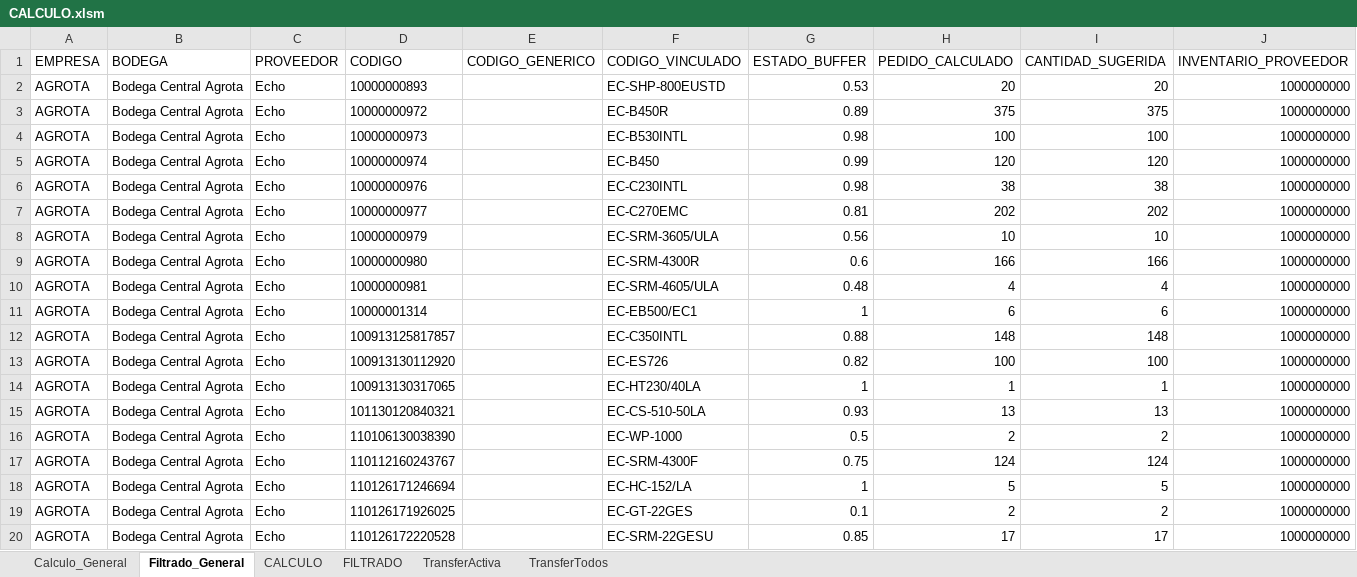
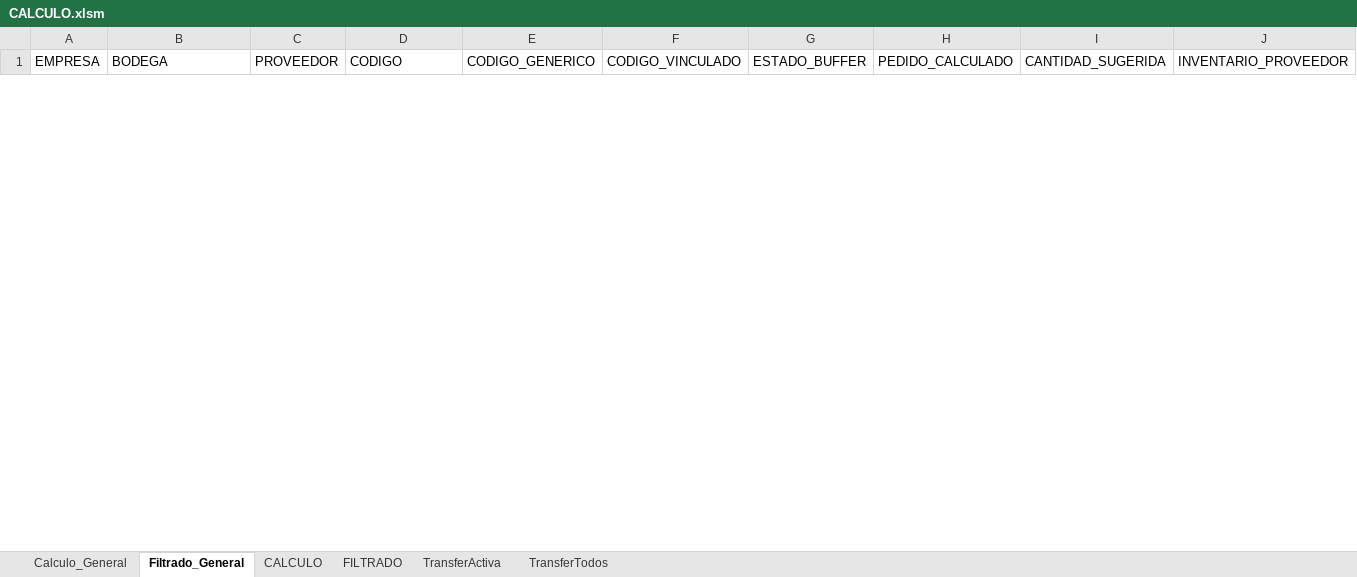
Before and after one commit to csemanate/ramcas, an Excel workbook: CONTROL DE BUFFERS/REPORTES/CALCULO.xlsm, sheet Filtrado_General, drawn as a sheet; only a part is shown; values as stored, in another font and other column widths than the file's, no borders; table styles not drawn; removed rows and columns are numbered as before the commit, all else as after; the diff covers the shown part only; the diff names each change by its address in the sheet, - before the commit and + after, or states it on an @@ line.

```diff
--- a/CONTROL DE BUFFERS/REPORTES/CALCULO.xlsm (sheet Filtrado_General)
+++ b/CONTROL DE BUFFERS/REPORTES/CALCULO.xlsm (sheet Filtrado_General)
-row 2: AGROTA | Bodega Central Agrota | Echo | 10000000893 |  | EC-SHP-800EUSTD | 0.53 | 20 | 20 | 1000000000
-row 3: AGROTA | Bodega Central Agrota | Echo | 10000000972 |  | EC-B450R | 0.89 | 375 | 375 | 1000000000
-row 4: AGROTA | Bodega Central Agrota | Echo | 10000000973 |  | EC-B530INTL | 0.98 | 100 | 100 | 1000000000
-row 5: AGROTA | Bodega Central Agrota | Echo | 10000000974 |  | EC-B450 | 0.99 | 120 | 120 | 1000000000
-row 6: AGROTA | Bodega Central Agrota | Echo | 10000000976 |  | EC-C230INTL | 0.98 | 38 | 38 | 1000000000
-row 7: AGROTA | Bodega Central Agrota | Echo | 10000000977 |  | EC-C270EMC | 0.81 | 202 | 202 | 1000000000
-row 8: AGROTA | Bodega Central Agrota | Echo | 10000000979 |  | EC-SRM-3605/ULA | 0.56 | 10 | 10 | 1000000000
-row 9: AGROTA | Bodega Central Agrota | Echo | 10000000980 |  | EC-SRM-4300R | 0.6 | 166 | 166 | 1000000000
-row 10: AGROTA | Bodega Central Agrota | Echo | 10000000981 |  | EC-SRM-4605/ULA | 0.48 | 4 | 4 | 1000000000
-row 11: AGROTA | Bodega Central Agrota | Echo | 10000001314 |  | EC-EB500/EC1 | 1 | 6 | 6 | 1000000000
-row 12: AGROTA | Bodega Central Agrota | Echo | 100913125817857 |  | EC-C350INTL | 0.88 | 148 | 148 | 1000000000
-row 13: AGROTA | Bodega Central Agrota | Echo | 100913130112920 |  | EC-ES726 | 0.82 | 100 | 100 | 1000000000
-row 14: AGROTA | Bodega Central Agrota | Echo | 100913130317065 |  | EC-HT230/40LA | 1 | 1 | 1 | 1000000000
-row 15: AGROTA | Bodega Central Agrota | Echo | 101130120840321 |  | EC-CS-510-50LA | 0.93 | 13 | 13 | 1000000000
-row 16: AGROTA | Bodega Central Agrota | Echo | 110106130038390 |  | EC-WP-1000 | 0.5 | 2 | 2 | 1000000000
-row 17: AGROTA | Bodega Central Agrota | Echo | 110112160243767 |  | EC-SRM-4300F | 0.75 | 124 | 124 | 1000000000
-row 18: AGROTA | Bodega Central Agrota | Echo | 110126171246694 |  | EC-HC-152/LA | 1 | 5 | 5 | 1000000000
-row 19: AGROTA | Bodega Central Agrota | Echo | 110126171926025 |  | EC-GT-22GES | 0.1 | 2 | 2 | 1000000000
-row 20: AGROTA | Bodega Central Agrota | Echo | 110126172220528 |  | EC-SRM-22GESU | 0.85 | 17 | 17 | 1000000000
```
Also changed, not shown: 125 added rows and 8 removed rows elsewhere in this sheet, sheet Calculo_General, CONTROL DE BUFFERS/REPORTES/AUX TRANSFER.xlsm, CONTROL DE BUFFERS/REPORTES/ITEMS REPETIDOS.xlsm, 6 other files.
